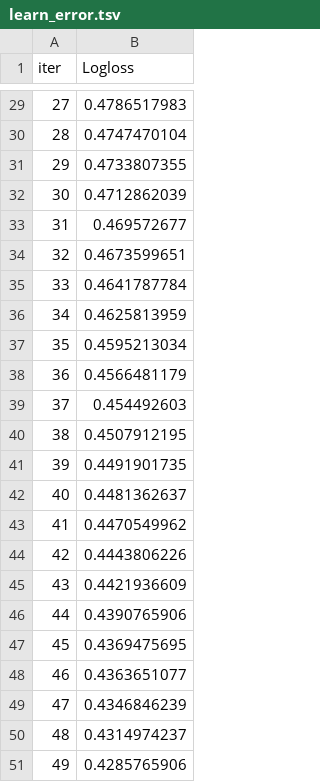
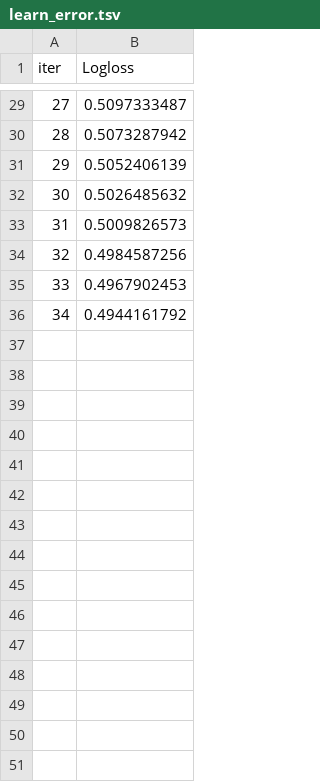
Before and after one commit to AlpGASTRER/diabetes-prediction, a TSV file: catboost_info/learn_error.tsv, drawn as a sheet; only a part is shown, gaps mark what is left out; the diff covers the shown part only.

```diff
--- a/catboost_info/learn_error.tsv
+++ b/catboost_info/learn_error.tsv
@@ -29,23 +29,8 @@ iter	Logloss
-27	0.4786517983
-28	0.4747470104
-29	0.4733807355
-30	0.4712862039
-31	0.469572677
-32	0.4673599651
-33	0.4641787784
-34	0.4625813959
-35	0.4595213034
-36	0.4566481179
-37	0.454492603
-38	0.4507912195
-39	0.4491901735
-40	0.4481362637
-41	0.4470549962
-42	0.4443806226
-43	0.4421936609
-44	0.4390765906
-45	0.4369475695
-46	0.4363651077
-47	0.4346846239
-48	0.4314974237
-49	0.4285765906
+27	0.5097333487
+28	0.5073287942
+29	0.5052406139
+30	0.5026485632
+31	0.5009826573
+32	0.4984587256
+33	0.4967902453
+34	0.4944161792
```
Also changed, not shown: 27 edited cells elsewhere in this file, catboost_info/test_error.tsv, catboost_info/time_left.tsv, 18 other files.
